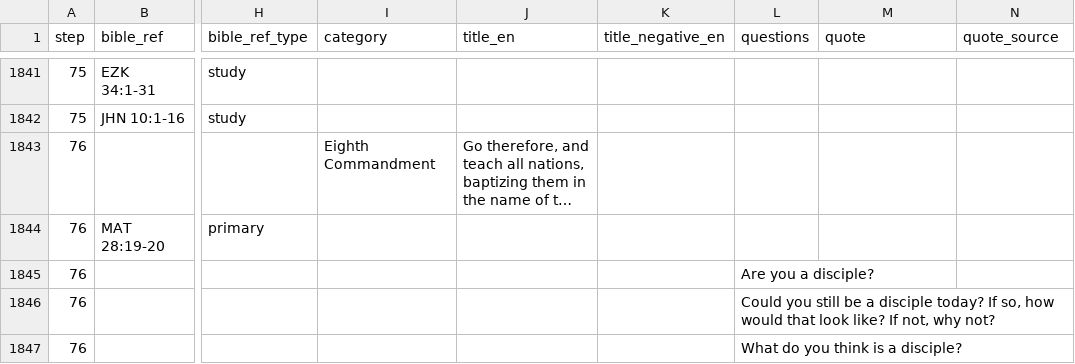
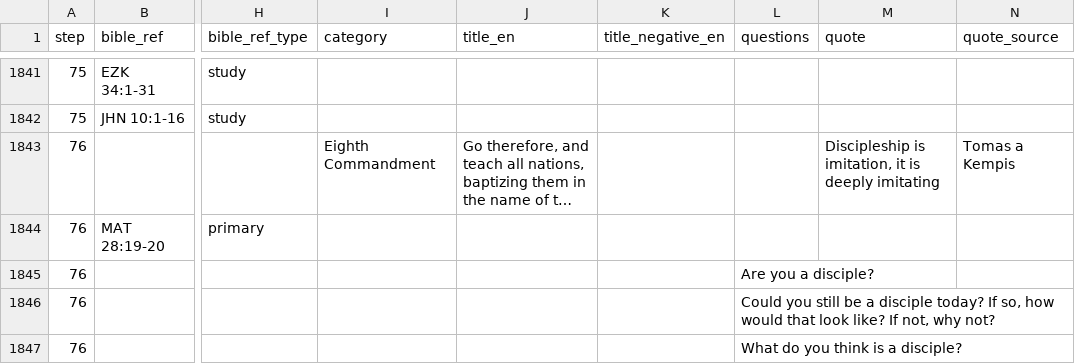
Before and after one commit to walkasjesus/walkasjesus_biblereferences, a CSV file: commandments.csv, drawn as a sheet; only a part is shown, gaps mark what is left out; long unchanged cells end in …; the diff names each change by its address in the sheet, - before the commit and + after, or states it on an @@ line.

```diff
--- a/commandments.csv
+++ b/commandments.csv
-M1843 (quote): (empty)
+M1843 (quote): Discipleship is imitation, it is deeply imitating
-N1843 (quote_source): (empty)
+N1843 (quote_source): Tomas a Kempis
```
Also changed, not shown: lessons.csv.
